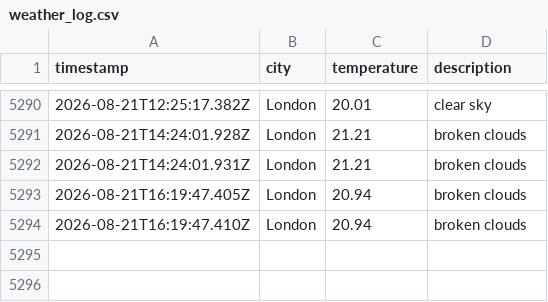
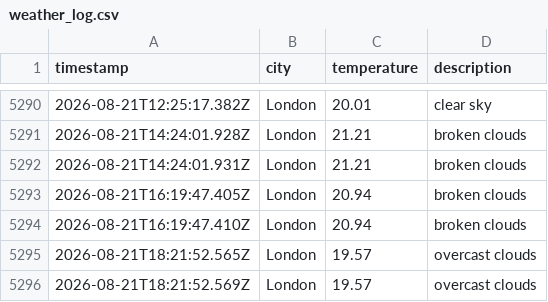
Before and after one commit to matthewthomas1999/DataOps-weather-js, a CSV file: data/weather_log.csv, drawn as a sheet; only a part is shown, gaps mark what is left out; the diff names each change by its address in the sheet, - before the commit and + after, or states it on an @@ line.

```diff
--- a/data/weather_log.csv
+++ b/data/weather_log.csv
+row 5295: 2026-08-21T18:21:52.565Z | London | 19.57 | overcast clouds
+row 5296: 2026-08-21T18:21:52.569Z | London | 19.57 | overcast clouds
```
Also changed, not shown: 1 other file.
